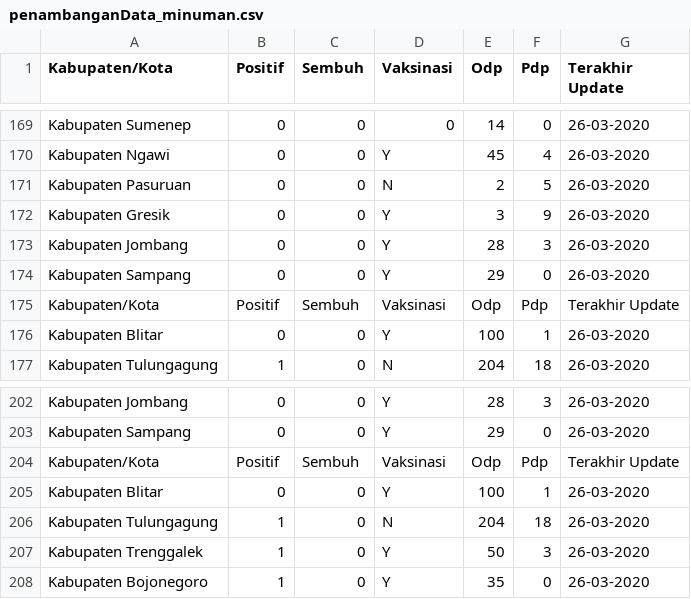
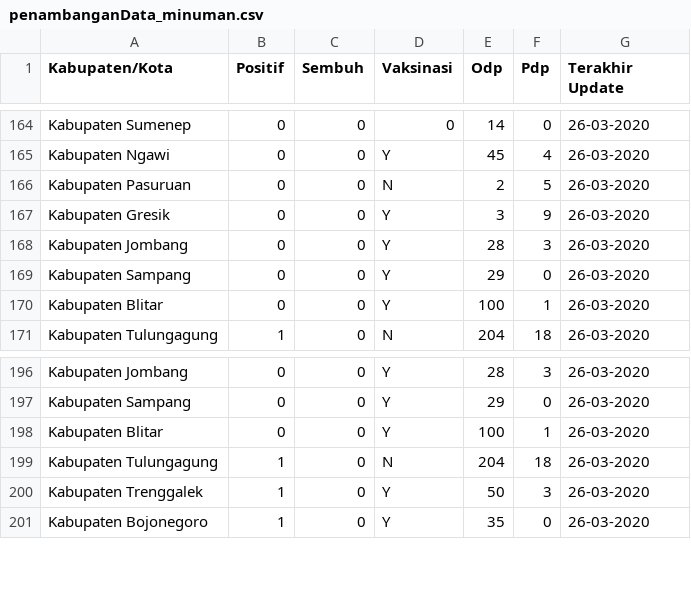
Before and after one commit to AlifnurFathurrahmanPrasodjo/dataFolder, a CSV file: dataMining/penambanganData_minuman.csv, drawn as a sheet; only a part is shown, gaps mark what is left out; the diff covers the shown part only.

```diff
--- a/dataMining/penambanganData_minuman.csv
+++ b/dataMining/penambanganData_minuman.csv
@@ -174,3 +169,2 @@ Kabupaten Jombang,0,0,Y,28,3,26-03-2020
 Kabupaten Sampang,0,0,Y,29,0,26-03-2020
-Kabupaten/Kota,Positif,Sembuh,Vaksinasi,Odp,Pdp,Terakhir Update
 Kabupaten Blitar,0,0,Y,100,1,26-03-2020
@@ -203,3 +197,2 @@ Kabupaten Jombang,0,0,Y,28,3,26-03-2020
 Kabupaten Sampang,0,0,Y,29,0,26-03-2020
-Kabupaten/Kota,Positif,Sembuh,Vaksinasi,Odp,Pdp,Terakhir Update
 Kabupaten Blitar,0,0,Y,100,1,26-03-2020
```
Also changed, not shown: 5 removed rows elsewhere in this file.
